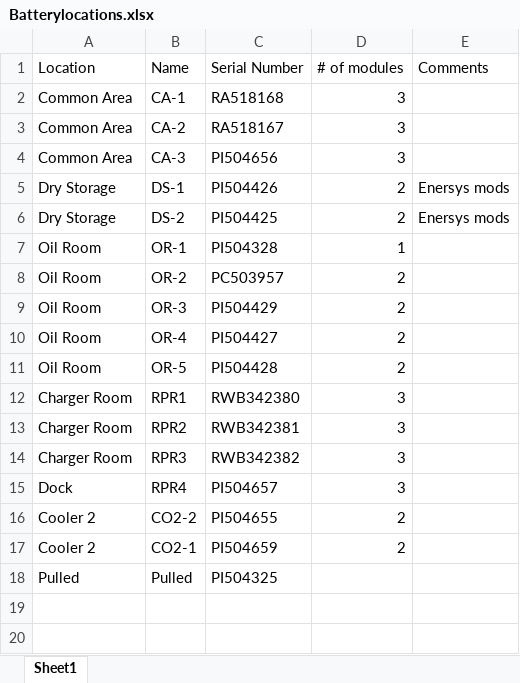
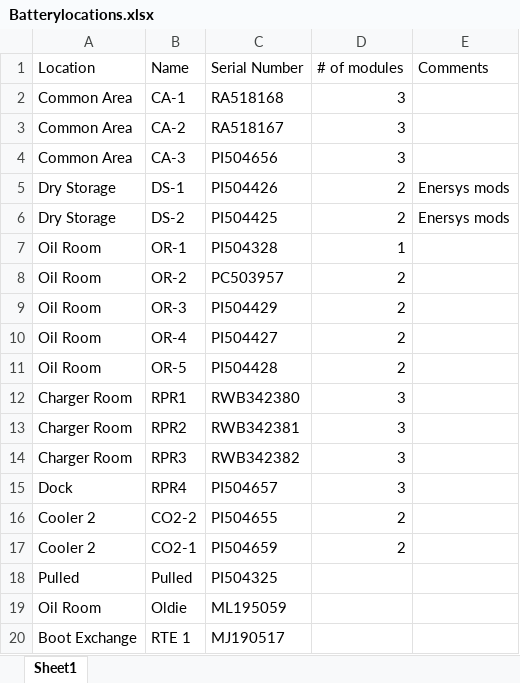
Before and after one commit to lorenzogutierrezprog/fileprocessor, an Excel workbook: Batterylocations.xlsx, sheet Sheet1, drawn as a sheet; values as stored, in another font and other column widths than the file's, no borders; the diff names each change by its address in the sheet, - before the commit and + after, or states it on an @@ line.

```diff
--- a/Batterylocations.xlsx (sheet Sheet1)
+++ b/Batterylocations.xlsx (sheet Sheet1)
+row 19: Oil Room | Oldie | ML195059
+row 20: Boot Exchange | RTE 1 | MJ190517
```
Also changed, not shown: 29 other files.
